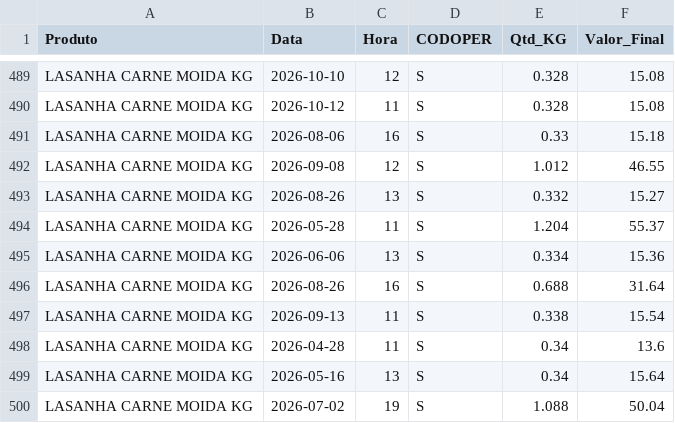
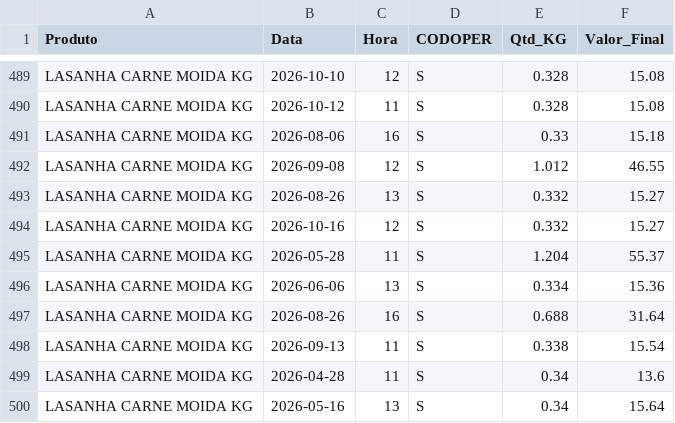
Before and after one commit to hadassagarcia/RotiFluxo, a CSV file: vendas_filial2.csv, drawn as a sheet; only a part is shown, gaps mark what is left out; the shorter side is filled out with more unchanged rows; the diff names each change by its address in the sheet, - before the commit and + after, or states it on an @@ line.

Commit message:
Atualização de Performance

```diff
--- a/vendas_filial2.csv
+++ b/vendas_filial2.csv
+row 494: LASANHA CARNE MOIDA KG | 2026-10-16 | 12 | S | 0.332 | 15.27
```
